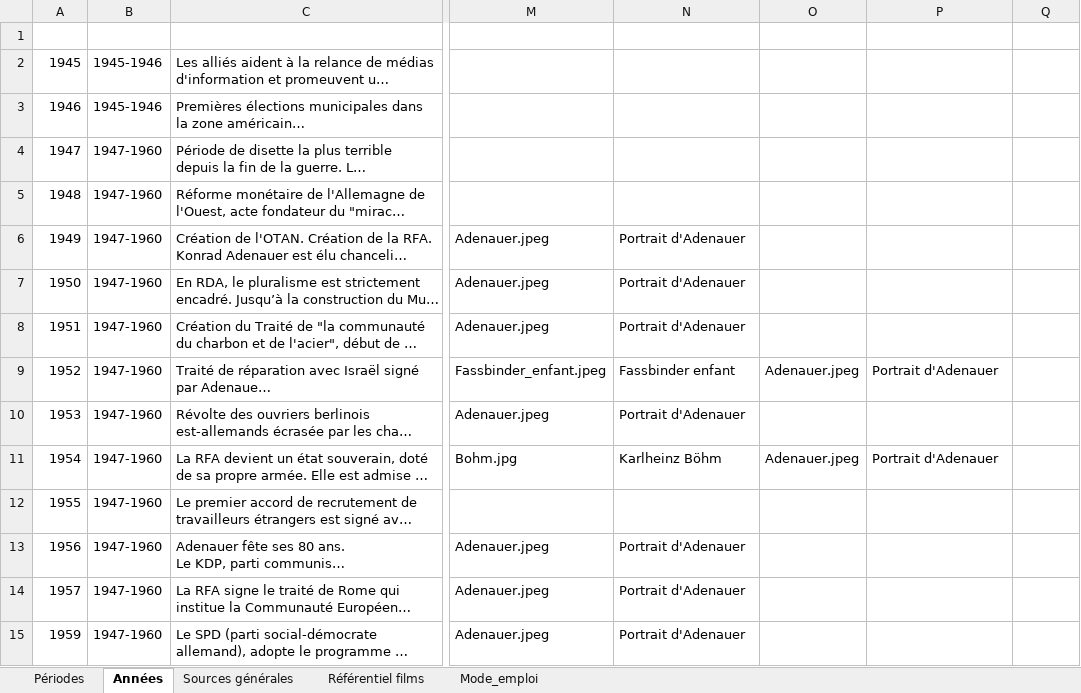
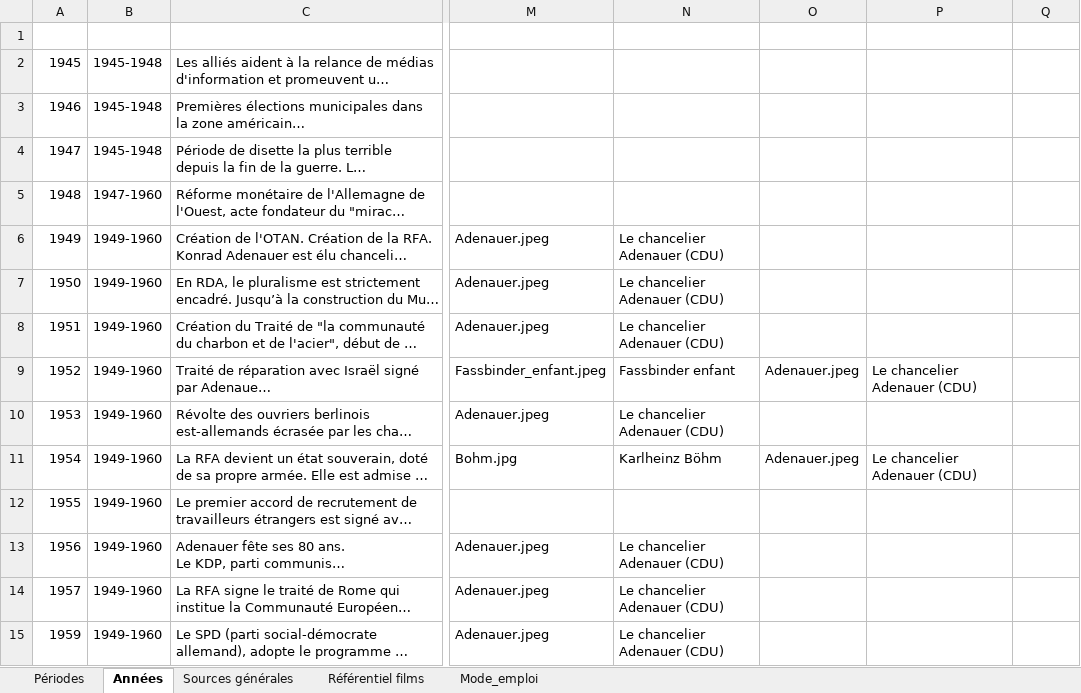
Before and after one commit to Fhammerli/Frise-Fassbinder, an Excel workbook: RWF_Frise.xlsx, sheet Années, drawn as a sheet; only a part is shown, gaps mark what is left out; long unchanged cells end in …; values as stored, in another font and other column widths than the file's, no borders; table styles not drawn; the diff covers the shown part only; the diff names each change by its address in the sheet, - before the commit and + after, or states it on an @@ line.

```diff
--- a/RWF_Frise.xlsx (sheet Années)
+++ b/RWF_Frise.xlsx (sheet Années)
-B2:B3 (ID période): 1945-1946
+B2:B3 (ID période): 1945-1948
-B4 (ID période): 1947-1960
+B4 (ID période): 1945-1948
-B6:B15 (ID période): 1947-1960
+B6:B15 (ID période): 1949-1960
-N6:N8 (Légende 1): Portrait d'Adenauer
+N6:N8 (Légende 1): Le chancelier Adenauer (CDU)
-P9 (Légende 2): Portrait d'Adenauer
+P9 (Légende 2): Le chancelier Adenauer (CDU)
-N10 (Légende 1): Portrait d'Adenauer
+N10 (Légende 1): Le chancelier Adenauer (CDU)
-P11 (Légende 2): Portrait d'Adenauer
+P11 (Légende 2): Le chancelier Adenauer (CDU)
-N13:N15 (Légende 1): Portrait d'Adenauer
+N13:N15 (Légende 1): Le chancelier Adenauer (CDU)
```
Also changed, not shown: 32 edited cells elsewhere in this sheet, sheet Périodes, sheet Sources générales.
